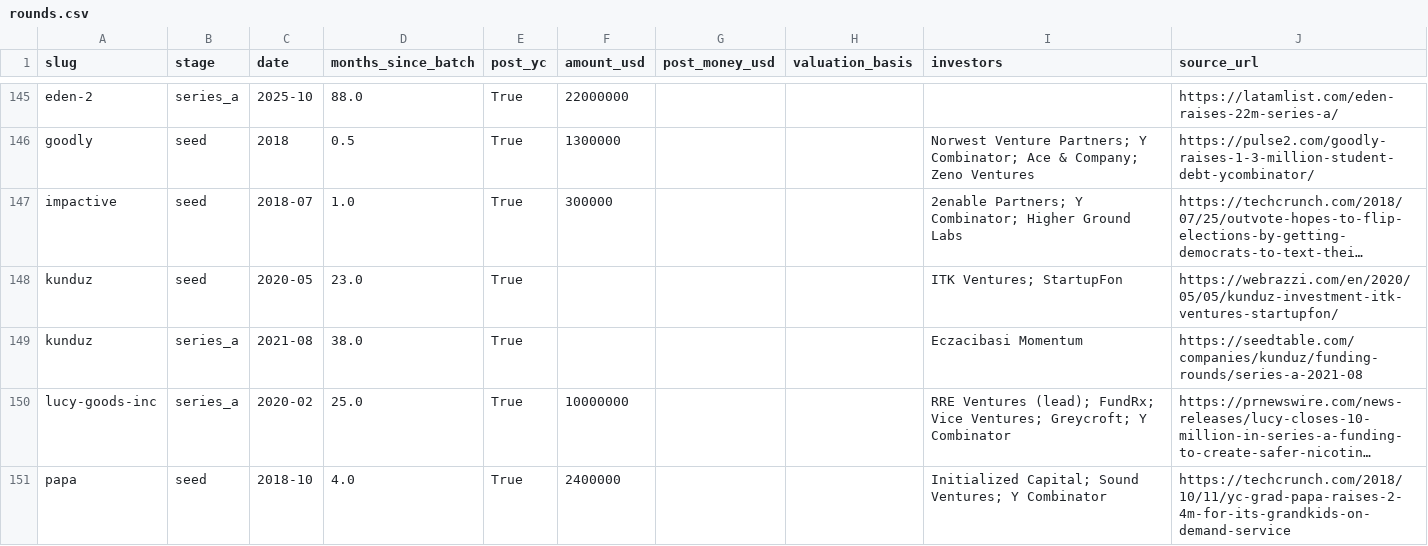
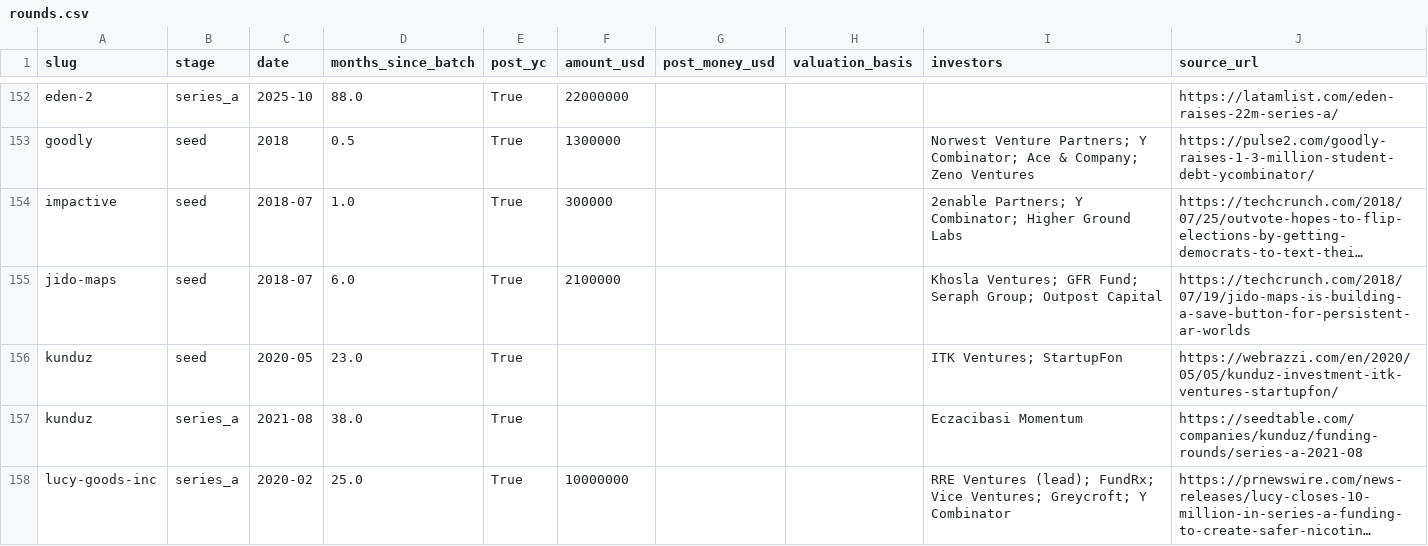
Before and after one commit to edison16a/yc-startup-life, a CSV file: data/rounds.csv, drawn as a sheet; only a part is shown, gaps mark what is left out; the shorter side is filled out with more unchanged rows; long unchanged cells end in …; the diff covers the shown part only; the diff names each change by its address in the sheet, - before the commit and + after, or states it on an @@ line.

```diff
--- a/data/rounds.csv
+++ b/data/rounds.csv
+row 155: jido-maps | seed | 2018-07 | 6.0 | True | 2100000 |  |  | Khosla Ventures; GFR Fund; Seraph Group; Outpost Capital | https://techcrunch.com/2018/07/19/jido-maps-is-building-a-save-button-for-persistent-ar-worlds
```
Also changed, not shown: 21 added rows elsewhere in this file, data/competitors.csv, data/founders.csv, 30 other files.
